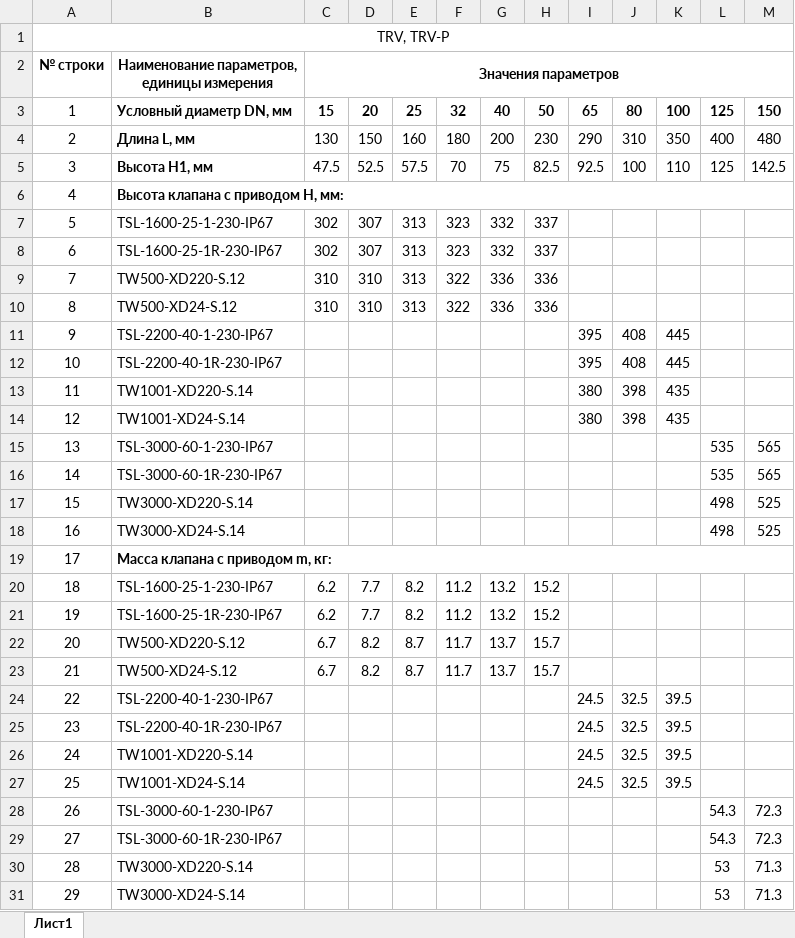
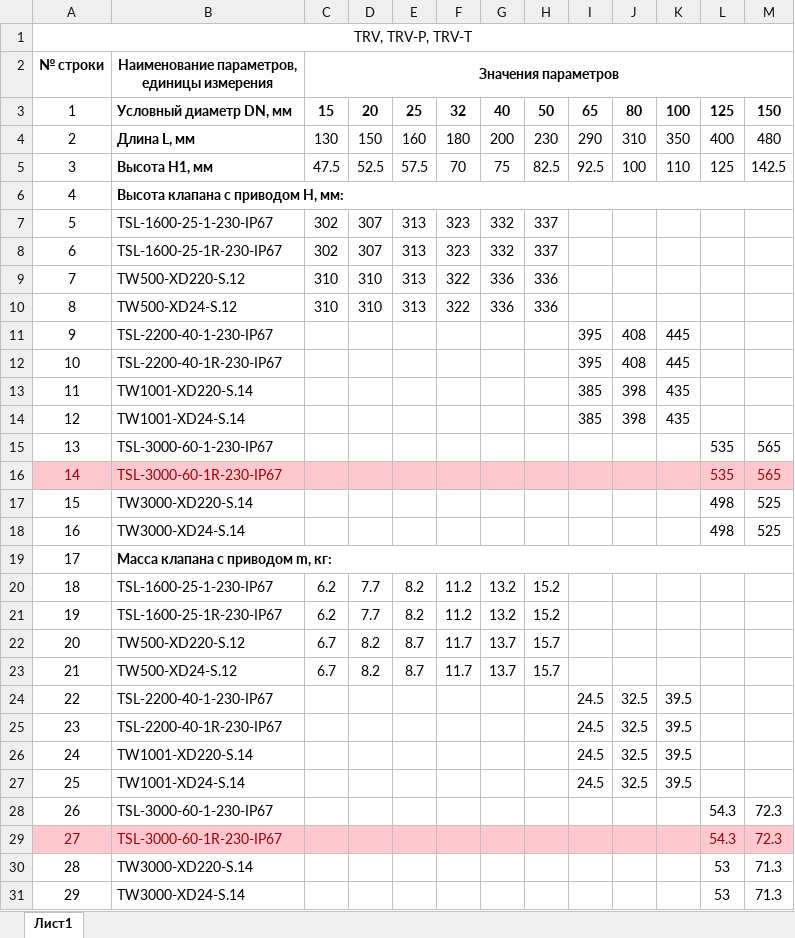
Before and after one commit to PaZa96/TeplosilaWeb, an Excel workbook: TeplosilaWeb/Content/properties/gtrv.xlsx, sheet Лист1, drawn as a sheet; values as stored, in another font and other column widths than the file's, no borders; the diff names each change by its address in the sheet, - before the commit and + after, or states it on an @@ line.

```diff
--- a/TeplosilaWeb/Content/properties/gtrv.xlsx (sheet Лист1)
+++ b/TeplosilaWeb/Content/properties/gtrv.xlsx (sheet Лист1)
-A1: TRV, TRV-P
+A1: TRV, TRV-P, TRV-T
-I13:I14: 380
+I13:I14: 385
-A16:M16 fill: none
+A16:M16 fill: #FFC7CE
-A16:B16 text colour: black
+A16:B16 text colour: #9C0006
-L16:M16 text colour: black
+L16:M16 text colour: #9C0006
-A29:M29 fill: none
+A29:M29 fill: #FFC7CE
-A29:B29 text colour: black
+A29:B29 text colour: #9C0006
-L29:M29 text colour: black
+L29:M29 text colour: #9C0006
```
Also changed, not shown: TeplosilaWeb/Content/properties/gtrv3.xlsx, TeplosilaWeb/Content/properties/htrv.xlsx, 2 other files.
